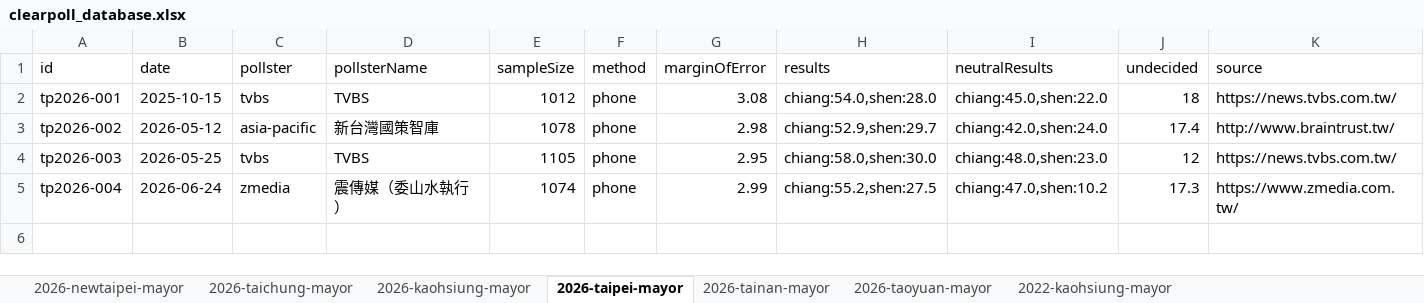
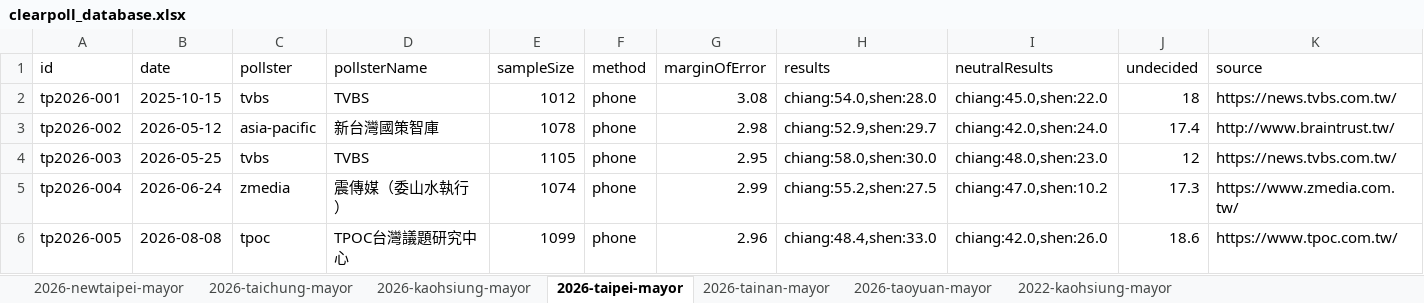
Before and after one commit to sakuradigi/clearpoll, an Excel workbook: sheets_import/clearpoll_database.xlsx, sheet 2026-taipei-mayor, drawn as a sheet; values as stored, in another font and other column widths than the file's, no borders; the diff names each change by its address in the sheet, - before the commit and + after, or states it on an @@ line.

Commit message:
feat: update polling data up to 2026-08-31 across Taipei, New Taipei, and Taichung with newly verified polls

```diff
--- a/sheets_import/clearpoll_database.xlsx (sheet 2026-taipei-mayor)
+++ b/sheets_import/clearpoll_database.xlsx (sheet 2026-taipei-mayor)
+row 6: tp2026-005 | 2026-08-08 | tpoc | TPOC台灣議題研究中心 | 1099 | phone | 2.96 | chiang:48.4,shen:33.0 | chiang:42.0,shen:26.0 | 18.6 | https://www.tpoc.com.tw/
```
Also changed, not shown: sheet 2026-newtaipei-mayor, sheet 2026-taichung-mayor, 7 other files.
